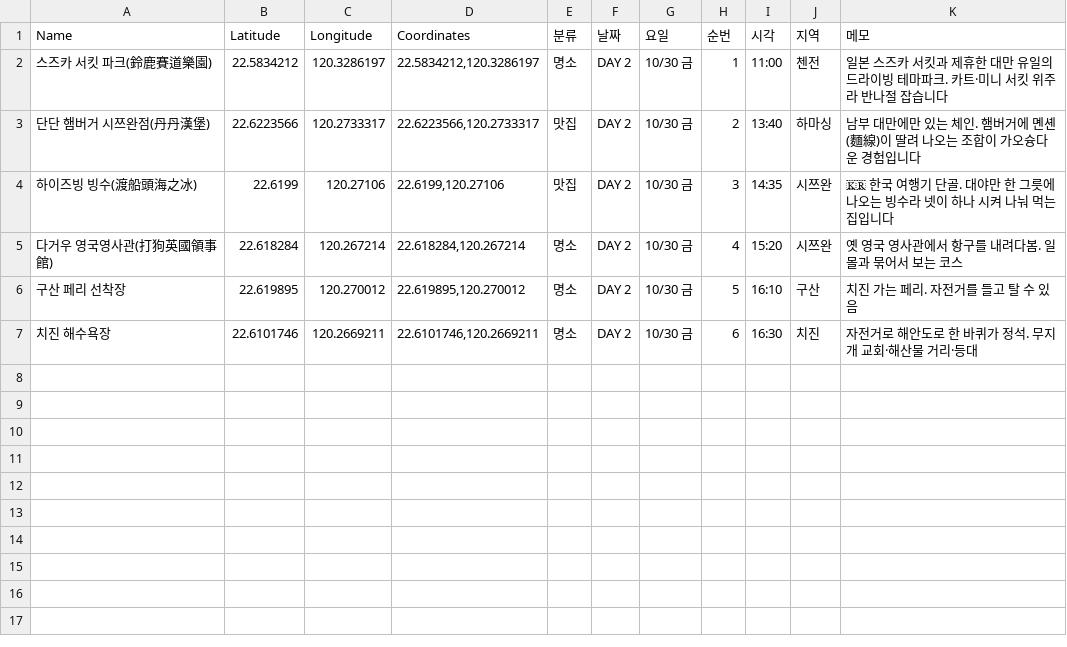
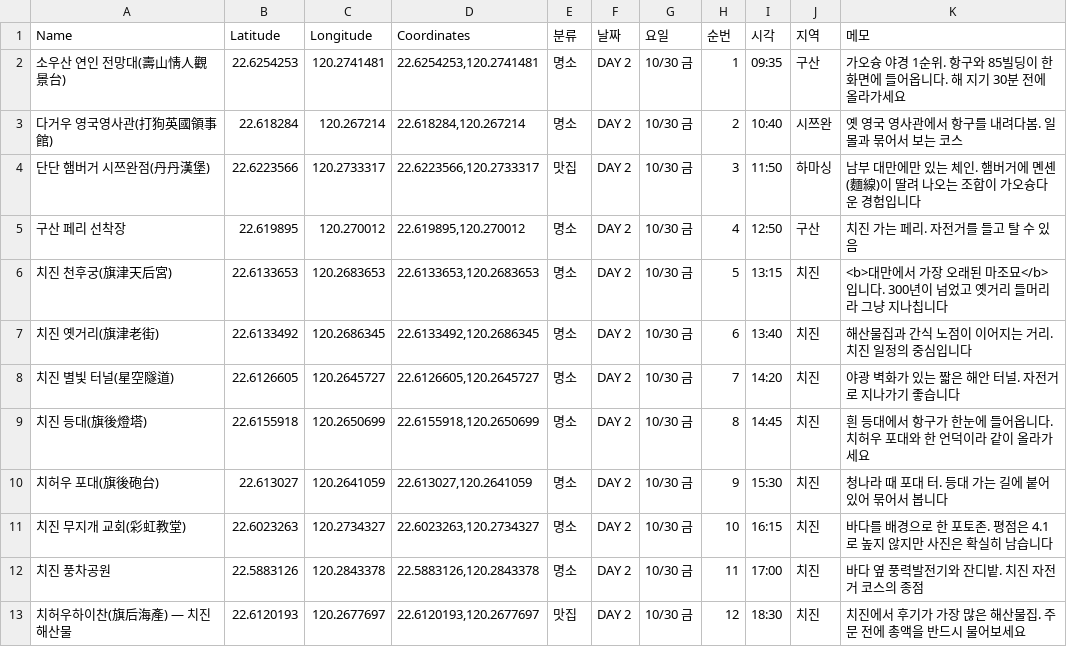
Before and after one commit to pado8/pado8.github.io, a CSV file: public/travel/kaohsiung/mymaps/가오슝-일정-DAY2.csv, drawn as a sheet.

```diff
--- a/public/travel/kaohsiung/mymaps/가오슝-일정-DAY2.csv
+++ b/public/travel/kaohsiung/mymaps/가오슝-일정-DAY2.csv
@@ -1,7 +1,13 @@
 Name,Latitude,Longitude,Coordinates,분류,날짜,요일,순번,시각,지역,메모
-스즈카 서킷 파크(鈴鹿賽道樂園),22.5834212,120.3286197,"22.5834212,120.3286197",명소,DAY 2,10/30 금,1,11:00,첸전,일본 스즈카 서킷과 제휴한 대만 유일의 드라이빙 테마파크. 카트·미니 서킷 위주라 반나절 잡습니다
-단단 햄버거 시쯔완점(丹丹漢堡),22.6223566,120.2733317,"22.6223566,120.2733317",맛집,DAY 2,10/30 금,2,13:40,하마싱,남부 대만에만 있는 체인. 햄버거에 몐셴(麵線)이 딸려 나오는 조합이 가오슝다운 경험입니다
-하이즈빙 빙수(渡船頭海之冰),22.6199,120.27106,"22.6199,120.27106",맛집,DAY 2,10/30 금,3,14:35,시쯔완,🇰🇷 한국 여행기 단골. 대야만 한 그릇에 나오는 빙수라 넷이 하나 시켜 나눠 먹는 집입니다
-다거우 영국영사관(打狗英國領事館),22.618284,120.267214,"22.618284,120.267214",명소,DAY 2,10/30 금,4,15:20,시쯔완,옛 영국 영사관에서 항구를 내려다봄. 일몰과 묶어서 보는 코스
-구산 페리 선착장,22.619895,120.270012,"22.619895,120.270012",명소,DAY 2,10/30 금,5,16:10,구산,치진 가는 페리. 자전거를 들고 탈 수 있음
-치진 해수욕장,22.6101746,120.2669211,"22.6101746,120.2669211",명소,DAY 2,10/30 금,6,16:30,치진,자전거로 해안도로 한 바퀴가 정석. 무지개 교회·해산물 거리·등대
+소우산 연인 전망대(壽山情人觀景台),22.6254253,120.2741481,"22.6254253,120.2741481",명소,DAY 2,10/30 금,1,09:35,구산,가오슝 야경 1순위. 항구와 85빌딩이 한 화면에 들어옵니다. 해 지기 30분 전에 올라가세요
+다거우 영국영사관(打狗英國領事館),22.618284,120.267214,"22.618284,120.267214",명소,DAY 2,10/30 금,2,10:40,시쯔완,옛 영국 영사관에서 항구를 내려다봄. 일몰과 묶어서 보는 코스
+단단 햄버거 시쯔완점(丹丹漢堡),22.6223566,120.2733317,"22.6223566,120.2733317",맛집,DAY 2,10/30 금,3,11:50,하마싱,남부 대만에만 있는 체인. 햄버거에 몐셴(麵線)이 딸려 나오는 조합이 가오슝다운 경험입니다
+구산 페리 선착장,22.619895,120.270012,"22.619895,120.270012",명소,DAY 2,10/30 금,4,12:50,구산,치진 가는 페리. 자전거를 들고 탈 수 있음
+치진 천후궁(旗津天后宮),22.6133653,120.2683653,"22.6133653,120.2683653",명소,DAY 2,10/30 금,5,13:15,치진,<b>대만에서 가장 오래된 마조묘</b>입니다. 300년이 넘었고 옛거리 들머리라 그냥 지나칩니다
+치진 옛거리(旗津老街),22.6133492,120.2686345,"22.6133492,120.2686345",명소,DAY 2,10/30 금,6,13:40,치진,해산물집과 간식 노점이 이어지는 거리. 치진 일정의 중심입니다
+치진 별빛 터널(星空隧道),22.6126605,120.2645727,"22.6126605,120.2645727",명소,DAY 2,10/30 금,7,14:20,치진,야광 벽화가 있는 짧은 해안 터널. 자전거로 지나가기 좋습니다
+치진 등대(旗後燈塔),22.6155918,120.2650699,"22.6155918,120.2650699",명소,DAY 2,10/30 금,8,14:45,치진,흰 등대에서 항구가 한눈에 들어옵니다. 치허우 포대와 한 언덕이라 같이 올라가세요
+치허우 포대(旗後砲台),22.613027,120.2641059,"22.613027,120.2641059",명소,DAY 2,10/30 금,9,15:30,치진,청나라 때 포대 터. 등대 가는 길에 붙어 있어 묶어서 봅니다
+치진 무지개 교회(彩虹教堂),22.6023263,120.2734327,"22.6023263,120.2734327",명소,DAY 2,10/30 금,10,16:15,치진,바다를 배경으로 한 포토존. 평점은 4.1로 높지 않지만 사진은 확실히 남습니다
+치진 풍차공원,22.5883126,120.2843378,"22.5883126,120.2843378",명소,DAY 2,10/30 금,11,17:00,치진,바다 옆 풍력발전기와 잔디밭. 치진 자전거 코스의 종점
+치허우하이찬(旗后海產) — 치진 해산물,22.6120193,120.2677697,"22.6120193,120.2677697",맛집,DAY 2,10/30 금,12,18:30,치진,치진에서 후기가 가장 많은 해산물집. 주문 전에 총액을 반드시 물어보세요
```
Also changed, not shown: public/travel/kaohsiung/mymaps/가오슝-명소.csv, public/travel/kaohsiung/mymaps/가오슝-일정-DAY4.csv, 5 other files.
